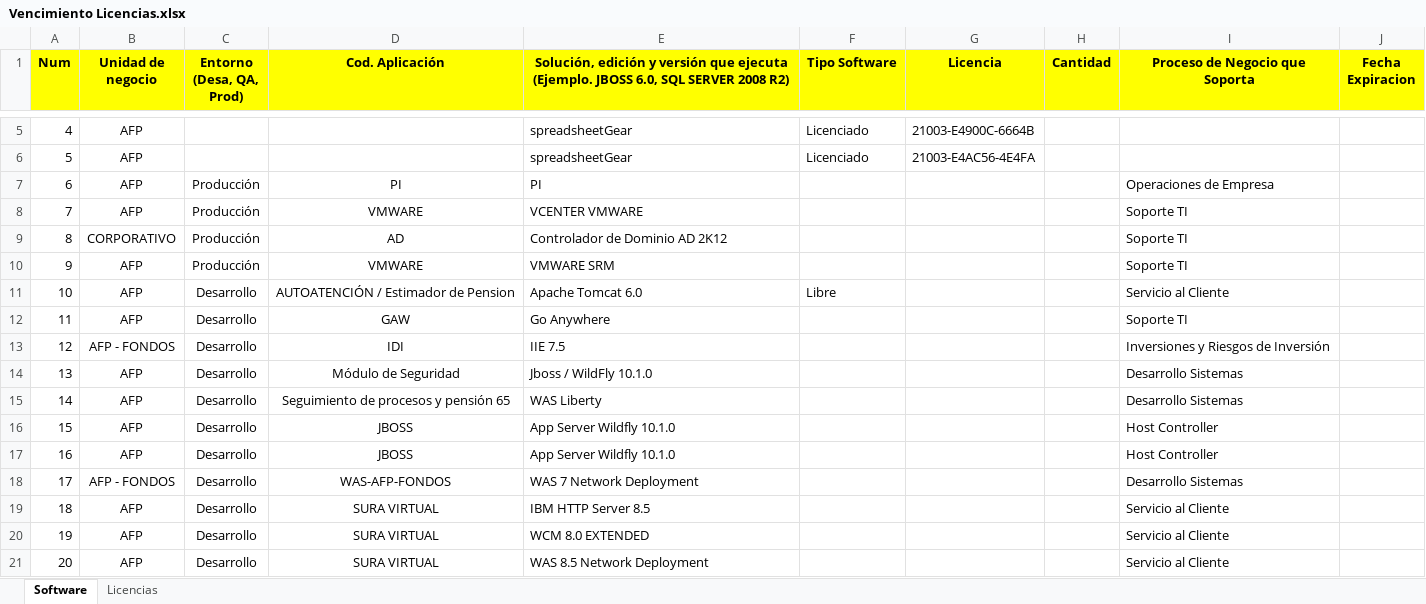
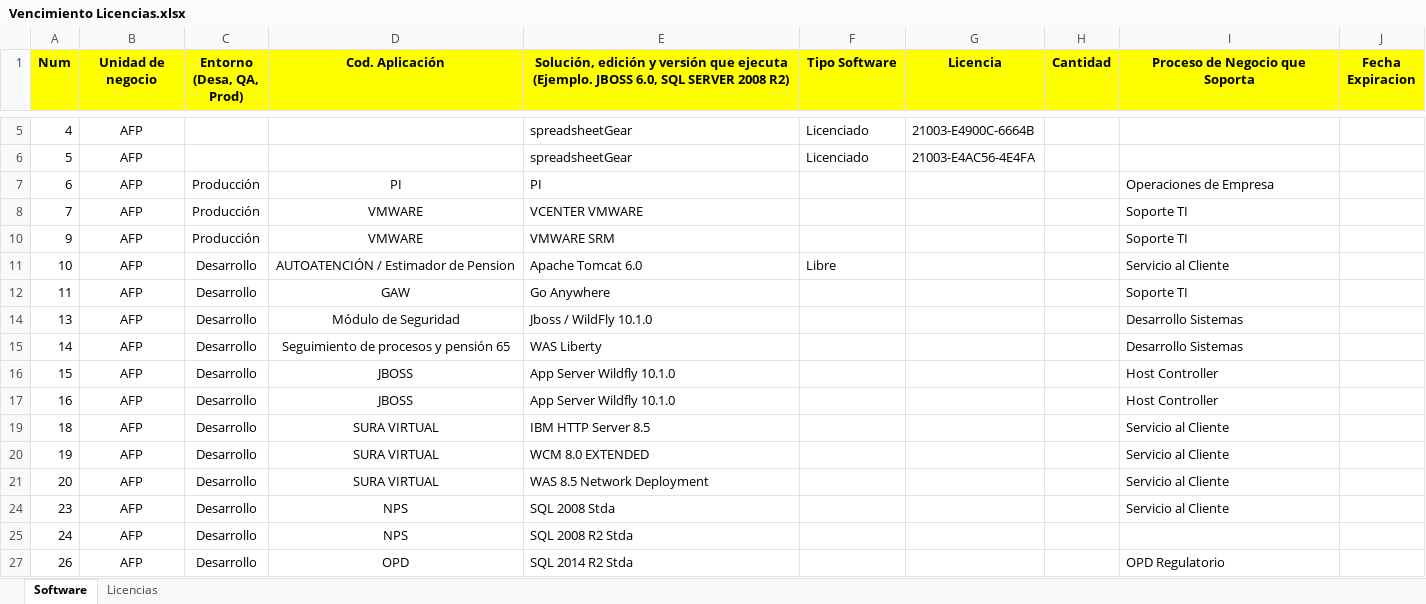
Before and after one commit to LuisPolo/ProyectoCore, an Excel workbook: Vencimiento Licencias.xlsx, sheet Software, drawn as a sheet; only a part is shown, gaps mark what is left out; the shorter side is filled out with more unchanged rows; values as stored, in another font and other column widths than the file's, no borders; the diff covers the shown part only; the diff names each change by its address in the sheet, - before the commit and + after, or states it on an @@ line.

```diff
--- a/Vencimiento Licencias.xlsx (sheet Software)
+++ b/Vencimiento Licencias.xlsx (sheet Software)
@@ row 9 hidden: 8 | CORPORATIVO | Producción | AD | Controlador de Dominio AD 2K12 |  |  |  | Soporte TI @@
@@ row 13 hidden: 12 | AFP - FONDOS | Desarrollo | IDI | IIE 7.5 |  |  |  | Inversiones y Riesgos de Inversión @@
@@ row 18 hidden: 17 | AFP - FONDOS | Desarrollo | WAS-AFP-FONDOS | WAS 7 Network Deployment |  |  |  | Desarrollo Sistemas @@
```
Also changed, not shown: 40 hidden or unhidden rows elsewhere in this sheet.
